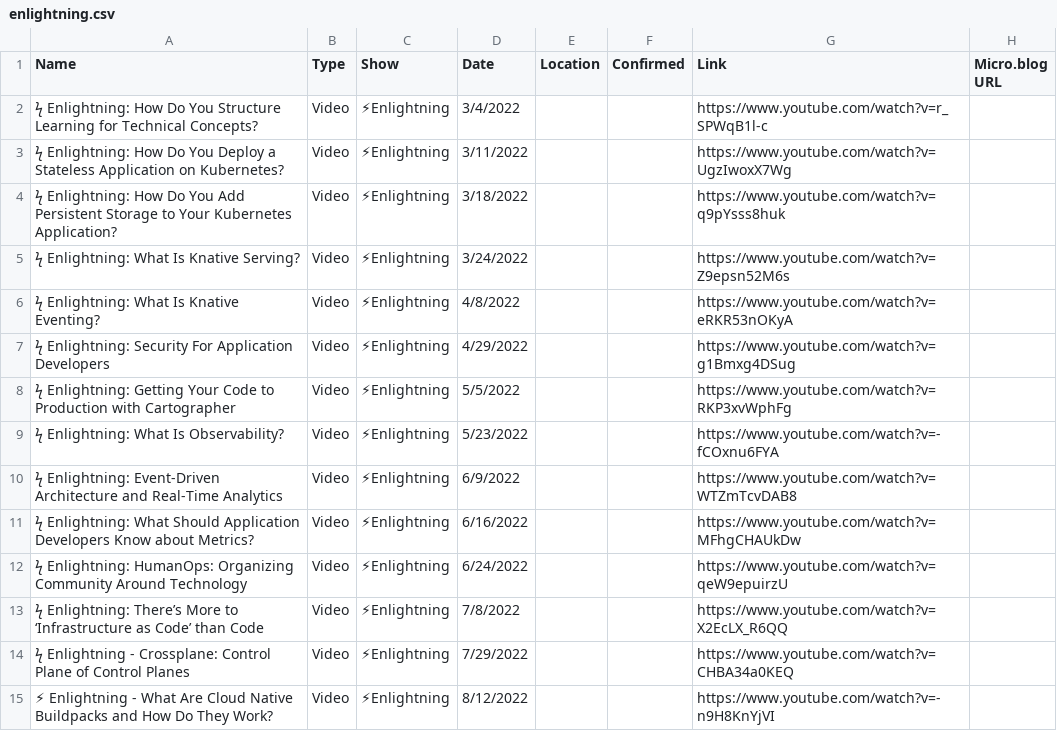
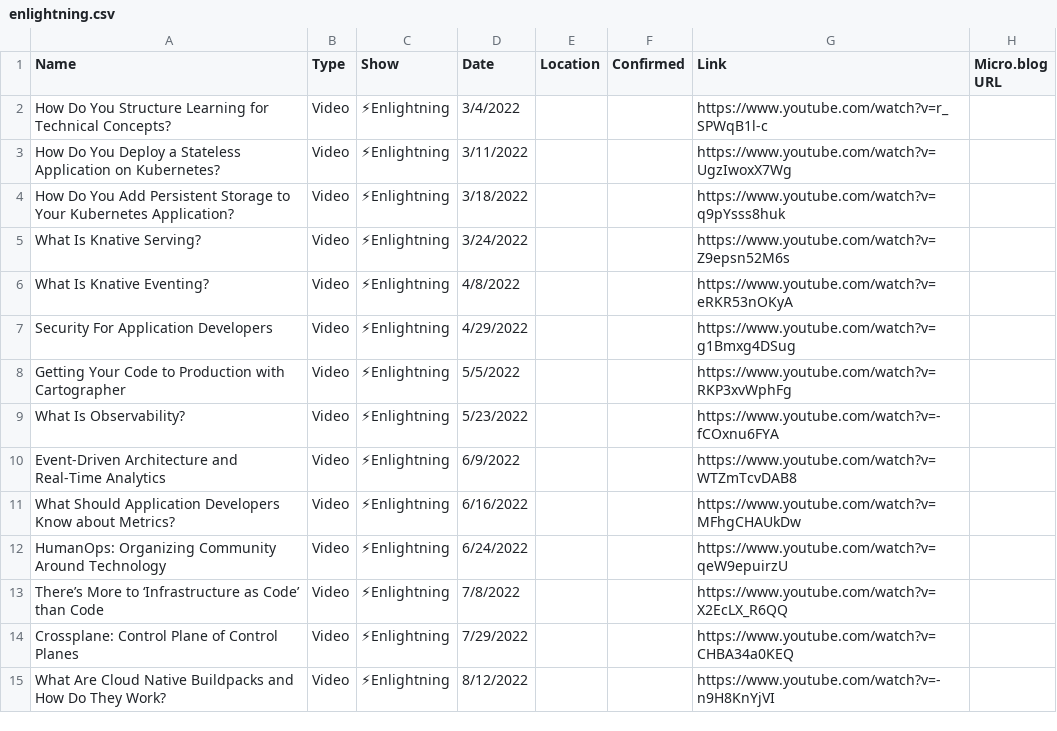
Before and after one commit to wiggitywhitney/content-manager, a CSV file: data/enlightning.csv, drawn as a sheet; only a part is shown; the diff covers the shown part only; the diff names each change by its address in the sheet, - before the commit and + after, or states it on an @@ line.

Commit message:
feat(prd-6): complete title cleanup, corrections, and completeness verification
- Cleaned Enlightning video titles (removed prefix variations)
- Imported NEEDS_REVIEW corrections (62 entries, 0 remaining)
- Added missing content: 2 Enlightning videos, 1 Cloud Native Live, 2 blog posts
- Integrated Two Friends Talking Tanzu playlist (7 videos)
- Integrated VMware Tanzu YouTube videos (3 videos)
- Created completeness verification tools
- Updated PRD with completed checkboxes
- Added comprehensive work log for data cleanup session

Final stats: 234 total historical videos (2020-2024)
Completeness: 98.2% verified against 2024_Work_Details spreadsheet

Progress: 75% complete - ready for spreadsheet import

```diff
--- a/data/enlightning.csv
+++ b/data/enlightning.csv
-A2 (Name): ϟ Enlightning: How Do…
+A2 (Name): How Do…
-A3 (Name): ϟ Enlightning: How Do…
+A3 (Name): How Do…
-A4 (Name): ϟ Enlightning: How Do…
+A4 (Name): How Do…
-A5 (Name): ϟ Enlightning: What Is Knative Serving?
+A5 (Name): What Is Knative Serving?
-A6 (Name): ϟ Enlightning: What Is Knative Eventing?
+A6 (Name): What Is Knative Eventing?
-A7 (Name): ϟ Enlightning: Security For Application Developers
+A7 (Name): Security For Application Developers
-A8 (Name): ϟ Enlightning: Getting Your…
+A8 (Name): Getting Your…
-A9 (Name): ϟ Enlightning: What Is Observability?
+A9 (Name): What Is Observability?
-A10 (Name): ϟ Enlightning: Event-Driven Architecture…
+A10 (Name): Event-Driven Architecture…
-A11 (Name): ϟ Enlightning: What Should…
+A11 (Name): What Should…
-A12 (Name): ϟ Enlightning: HumanOps: Organizing…
+A12 (Name): HumanOps: Organizing…
-A13 (Name): ϟ Enlightning: There’s More…
+A13 (Name): There’s More…
-A14 (Name): ϟ Enlightning - Crossplane: Control…
+A14 (Name): Crossplane: Control…
-A15 (Name): ⚡ Enlightning - What Are…
+A15 (Name): What Are…
```
Also changed, not shown: 63 edited cells elsewhere in this file, data/FINAL-2023.csv, data/FINAL-2024.csv, 26 other files.
